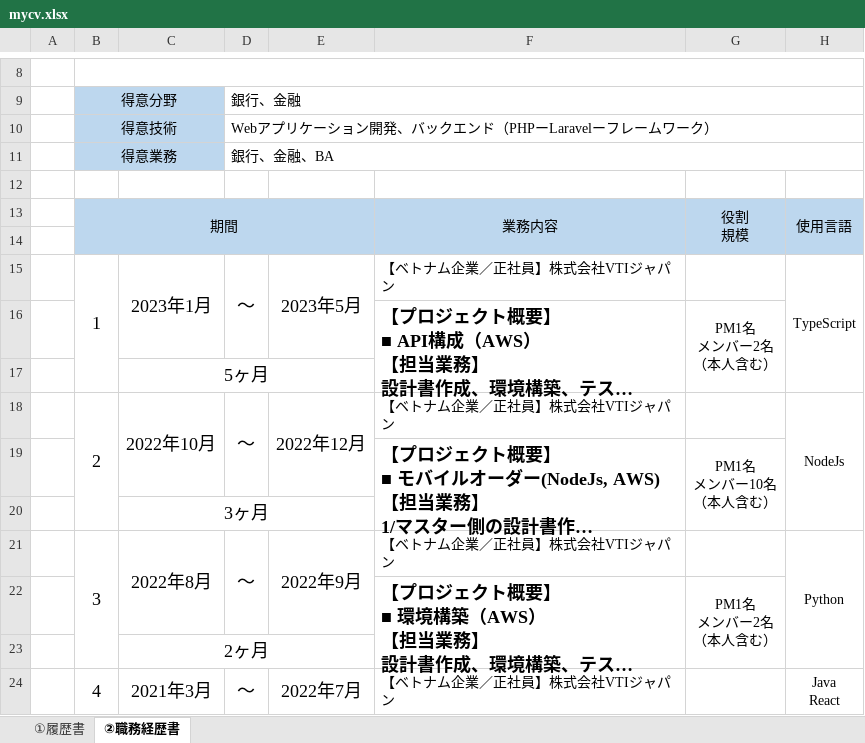
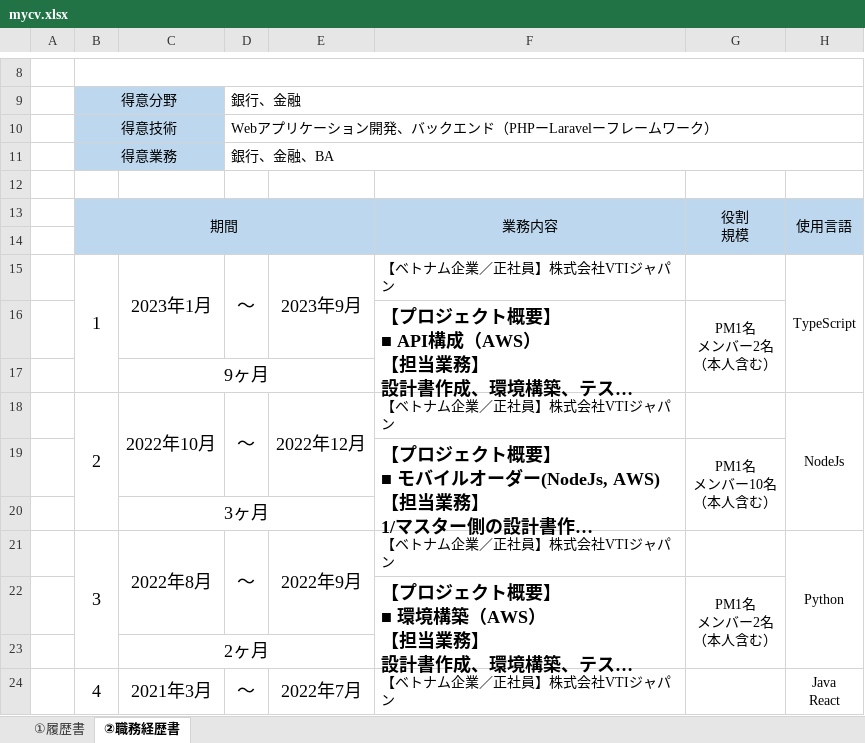
Before and after one commit to ChamomileTommy/my-portfolio, an Excel workbook: public/pdf/mycv.xlsx, sheet ②職務経歴書, drawn as a sheet; only a part is shown, gaps mark what is left out; long unchanged cells end in …; values as stored, in another font and other column widths than the file's, no borders; the diff names each change by its address in the sheet, - before the commit and + after, or states it on an @@ line.

```diff
--- a/public/pdf/mycv.xlsx (sheet ②職務経歴書)
+++ b/public/pdf/mycv.xlsx (sheet ②職務経歴書)
-E15: 2023年5月
+E15: 2023年9月
-C17: 5ヶ月
+C17: 9ヶ月
```
Also changed, not shown: sheet ①履歴書, 2 other files.
